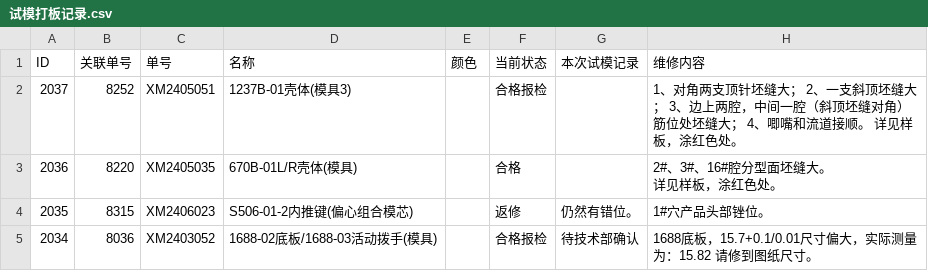
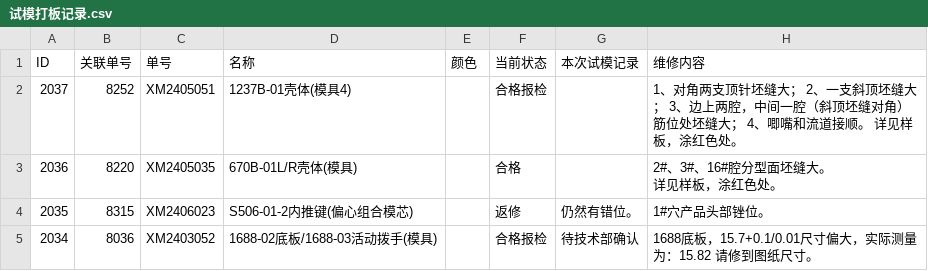
Before and after one commit to lits2024/vig, a CSV file: 试模打板记录.csv, drawn as a sheet; only a part is shown; the diff names each change by its address in the sheet, - before the commit and + after, or states it on an @@ line.

Commit message:
Updating 试模打板记录.csv

```diff
--- a/试模打板记录.csv
+++ b/试模打板记录.csv
-D2 (名称): 1237B-01壳体(模具3)
+D2 (名称): 1237B-01壳体(模具4)
```
